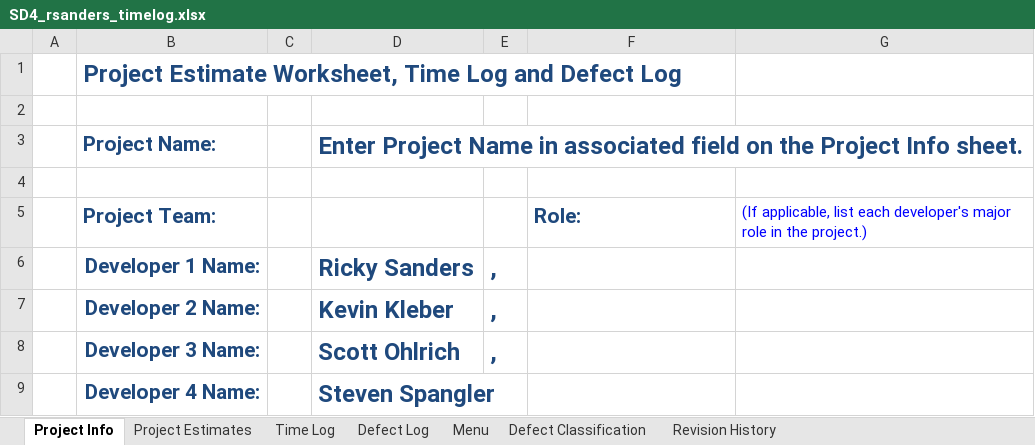
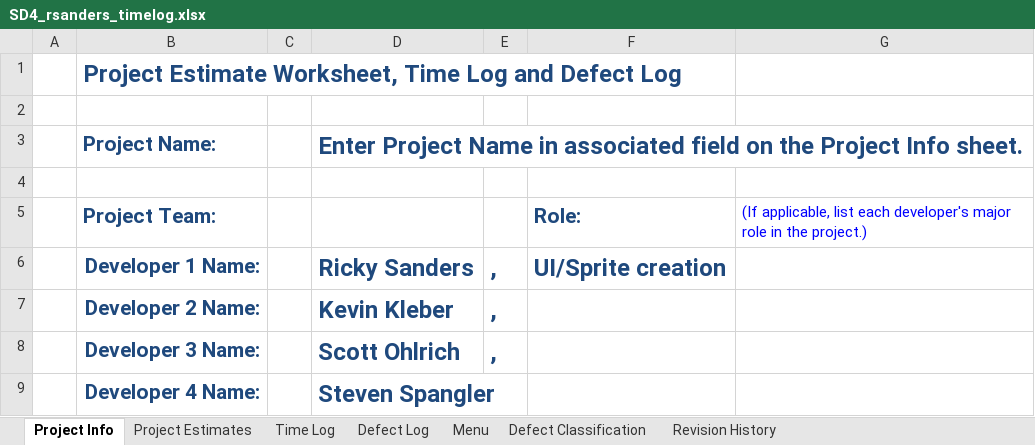
Before and after one commit to sspangler/SD4OnlineGame, an Excel workbook: SD4_kkleber_sohlrich_rsanders_sspangler/SD4_kkleber_sohlrich_rsanders_sspangler/Documents/SD4_rsanders_timelog.xlsx, sheet Project Info, drawn as a sheet; values as stored, in another font and other column widths than the file's, no borders; the diff names each change by its address in the sheet, - before the commit and + after, or states it on an @@ line.

```diff
--- a/SD4_kkleber_sohlrich_rsanders_sspangler/SD4_kkleber_sohlrich_rsanders_sspangler/Documents/SD4_rsanders_timelog.xlsx (sheet Project Info)
+++ b/SD4_kkleber_sohlrich_rsanders_sspangler/SD4_kkleber_sohlrich_rsanders_sspangler/Documents/SD4_rsanders_timelog.xlsx (sheet Project Info)
-F6: (empty)
+F6: UI/Sprite creation
```
Also changed, not shown: sheet Time Log, 13 other files.
